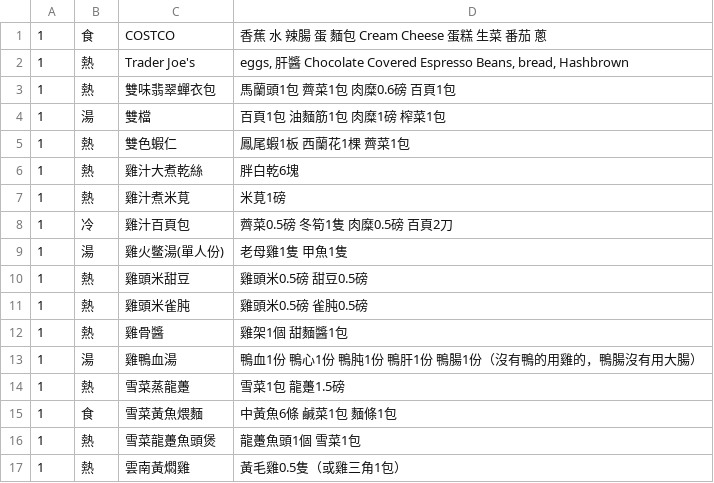
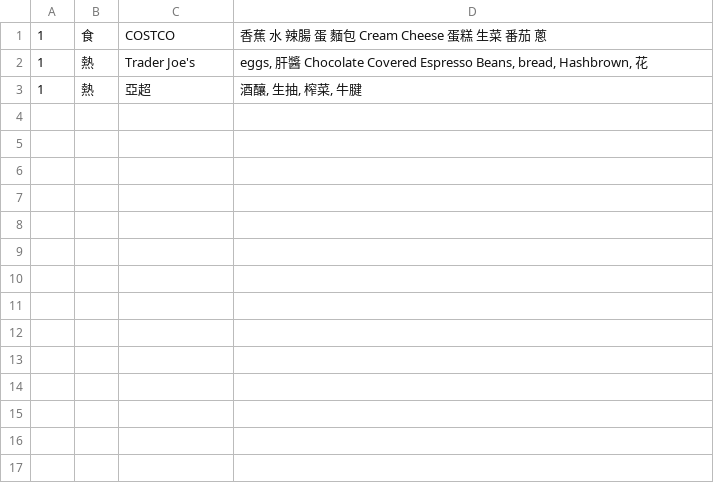
Before and after one commit to yuleshow/M5Stack-Paper-S3-Chinese-Books, a CSV file: assets/shopping_list.csv, drawn as a sheet.

```diff
--- a/assets/shopping_list.csv
+++ b/assets/shopping_list.csv
@@ -1,17 +1,3 @@
 1,食,COSTCO,香蕉 水 辣腸 蛋 麵包 Cream Cheese  蛋糕 生菜 番茄 蔥
-1,熱,Trader Joe's,"eggs, 肝醬 Chocolate Covered Espresso Beans, bread, Hashbrown"
-1,熱,雙味翡翠蟬衣包,馬蘭頭1包 薺菜1包 肉糜0.6磅 百頁1包
-1,湯,雙檔,百頁1包 油麵筋1包 肉糜1磅 榨菜1包
-1,熱,雙色蝦仁,鳳尾蝦1板 西蘭花1棵 薺菜1包
-1,熱,雞汁大煮乾絲,胖白乾6塊
-1,熱,雞汁煮米莧,米莧1磅
-1,冷,雞汁百頁包,薺菜0.5磅 冬筍1隻 肉糜0.5磅 百頁2刀
-1,湯,雞火鳖湯(單人份),老母雞1隻 甲魚1隻
-1,熱,雞頭米甜豆,雞頭米0.5磅 甜豆0.5磅
-1,熱,雞頭米雀肫,雞頭米0.5磅 雀肫0.5磅
-1,熱,雞骨醬,雞架1個 甜麵醬1包
-1,湯,雞鴨血湯,鴨血1份 鴨心1份 鴨肫1份 鴨肝1份 鴨腸1份（沒有鴨的用雞的，鴨腸沒有用大腸）
-1,熱,雪菜蒸龍躉,雪菜1包 龍躉1.5磅
-1,食,雪菜黃魚煨麵,中黃魚6條 鹹菜1包 麵條1包
-1,熱,雪菜龍躉魚頭煲,龍躉魚頭1個 雪菜1包
-1,熱,雲南黃燜雞,黃毛雞0.5隻（或雞三角1包）
+1,熱,Trader Joe's,"eggs, 肝醬 Chocolate Covered Espresso Beans, bread, Hashbrown, 花"
+1,熱,亞超,"酒釀, 生抽, 榨菜, 牛腱"
```
Also changed, not shown: 4 other files.
